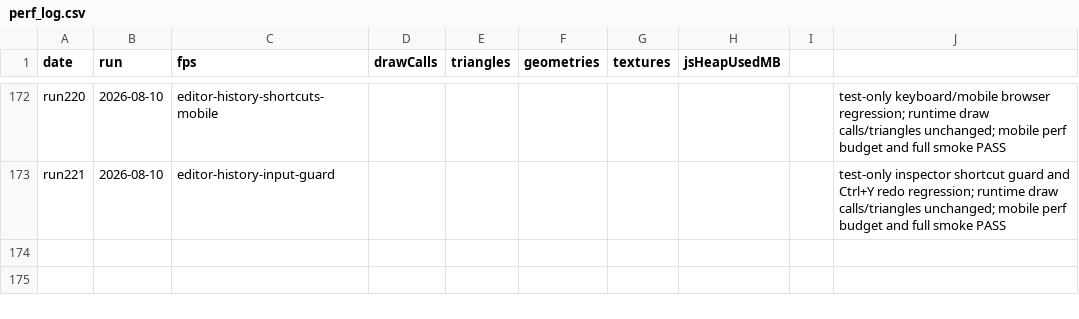
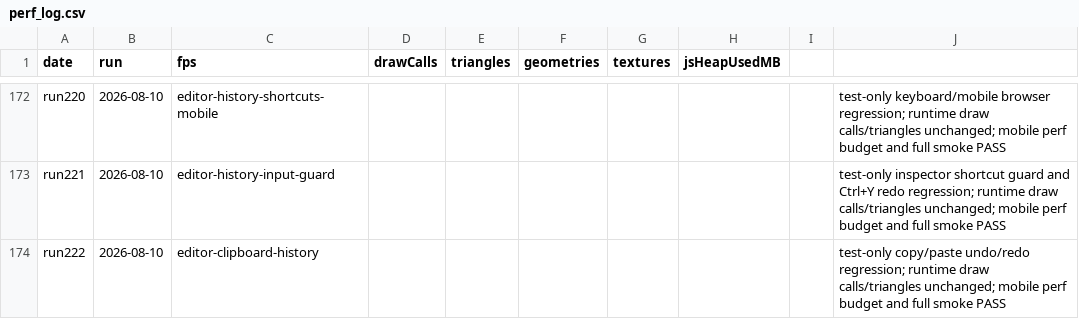
Before and after one commit to umitalgan061-sudo/aapw, a CSV file: perf_log.csv, drawn as a sheet; only a part is shown, gaps mark what is left out; the diff names each change by its address in the sheet, - before the commit and + after, or states it on an @@ line.

```diff
--- a/perf_log.csv
+++ b/perf_log.csv
+row 174: run222 | 2026-08-10 | editor-clipboard-history |  |  |  |  |  |  | test-only copy/paste undo/redo regression; runtime draw calls/triangles unchanged; mobile perf budget and full smoke PASS
```
Also changed, not shown: 2 other files.
